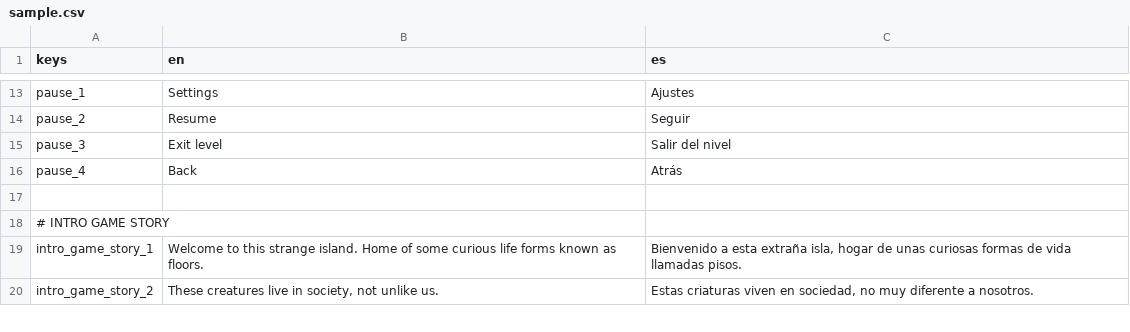
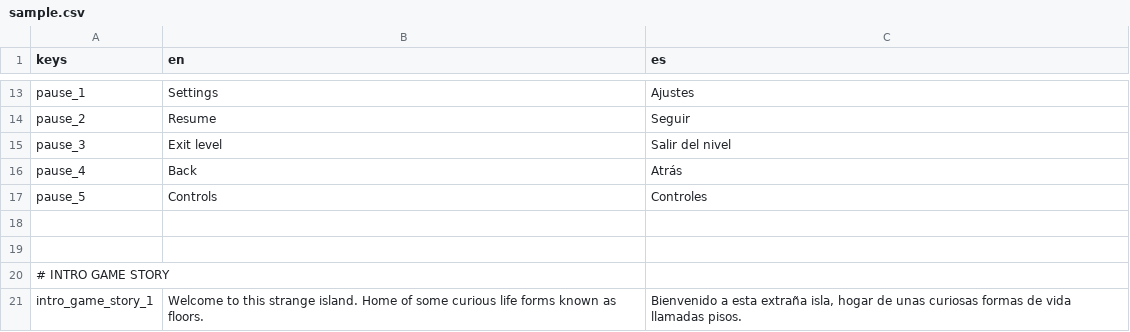
Before and after one commit to EricElMagenta/TowerSquared, a CSV file: sample.csv, drawn as a sheet; only a part is shown, gaps mark what is left out; the shorter side is filled out with more unchanged rows.

Commit message:
Terminado menú de opciones. Se agregó una pantalla para ver los controles.

```diff
--- a/sample.csv
+++ b/sample.csv
@@ -16,2 +16,4 @@ pause_3,Exit level,Salir del nivel
 pause_4,Back,Atrás
+pause_5,Controls,Controles
+,,
 ,,
```
Also changed, not shown: 18 other files.
